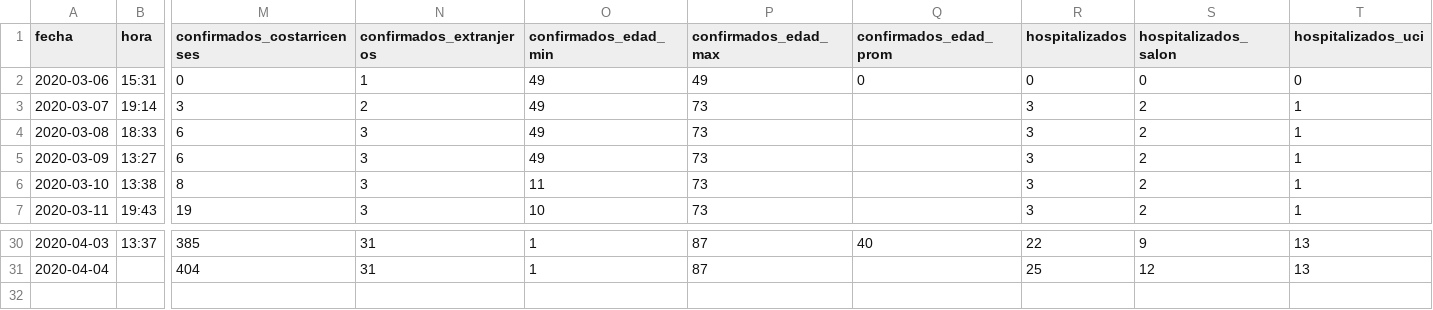
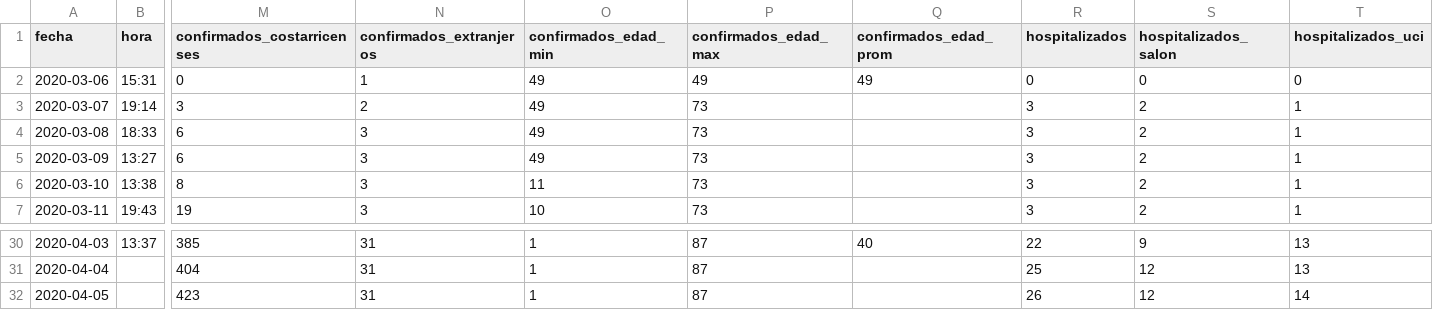
Before and after one commit to covid19-cr/covid19-cr, a CSV file: datos/pais/acumulados/cr-covid19-pais-acumulados.csv, drawn as a sheet; only a part is shown, gaps mark what is left out; rows hold the shown columns only; the diff names each change by its address in the sheet, - before the commit and + after, or states it on an @@ line.

Commit message:
Add files via upload

```diff
--- a/datos/pais/acumulados/cr-covid19-pais-acumulados.csv
+++ b/datos/pais/acumulados/cr-covid19-pais-acumulados.csv
-Q2 (confirmados_edad_prom): 0
+Q2 (confirmados_edad_prom): 49
+row 32: 2020-04-05 |  | 423 | 31 | 1 | 87 |  | 26 | 12 | 14
```
